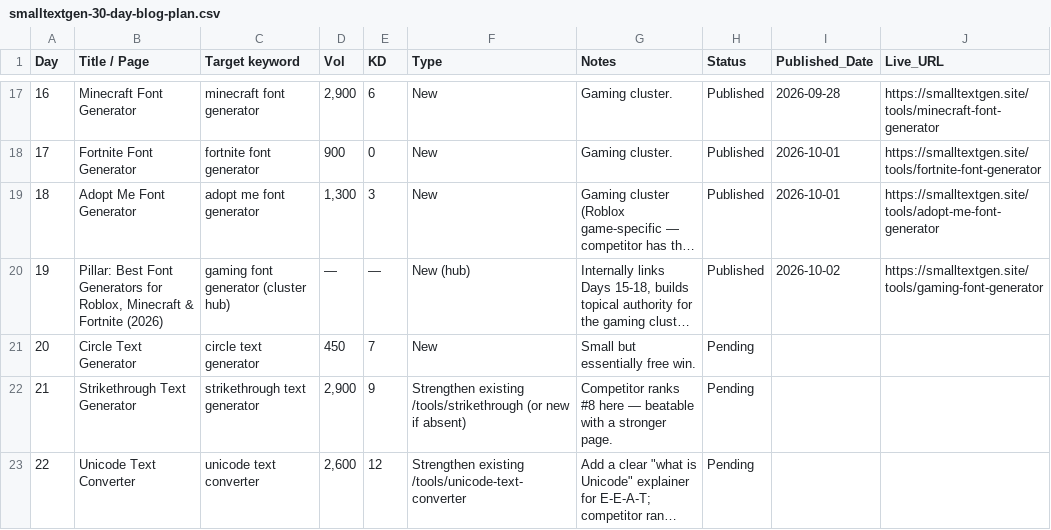
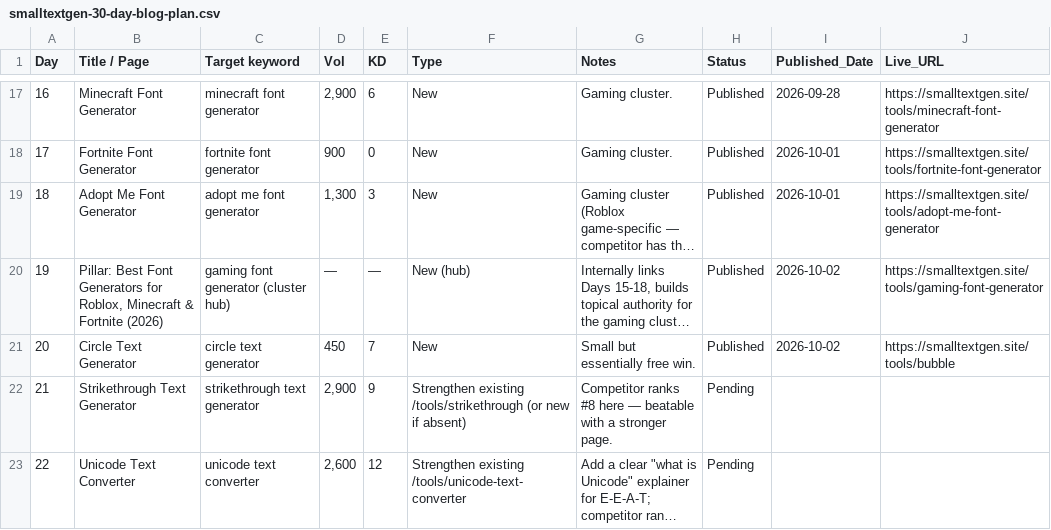
Before and after one commit to salmanbb002/smalltextgen-site, a CSV file: smalltextgen-30-day-blog-plan.csv, drawn as a sheet; only a part is shown, gaps mark what is left out; long unchanged cells end in …; the diff names each change by its address in the sheet, - before the commit and + after, or states it on an @@ line.

```diff
--- a/smalltextgen-30-day-blog-plan.csv
+++ b/smalltextgen-30-day-blog-plan.csv
-H21 (Status): Pending
+H21 (Status): Published
-I21 (Published_Date): (empty)
+I21 (Published_Date): 2026-10-02
-J21 (Live_URL): (empty)
+J21 (Live_URL): https://smalltextgen.site/tools/bubble
```
Also changed, not shown: smalltextgen-keyword-clusters.csv, 9 other files.
